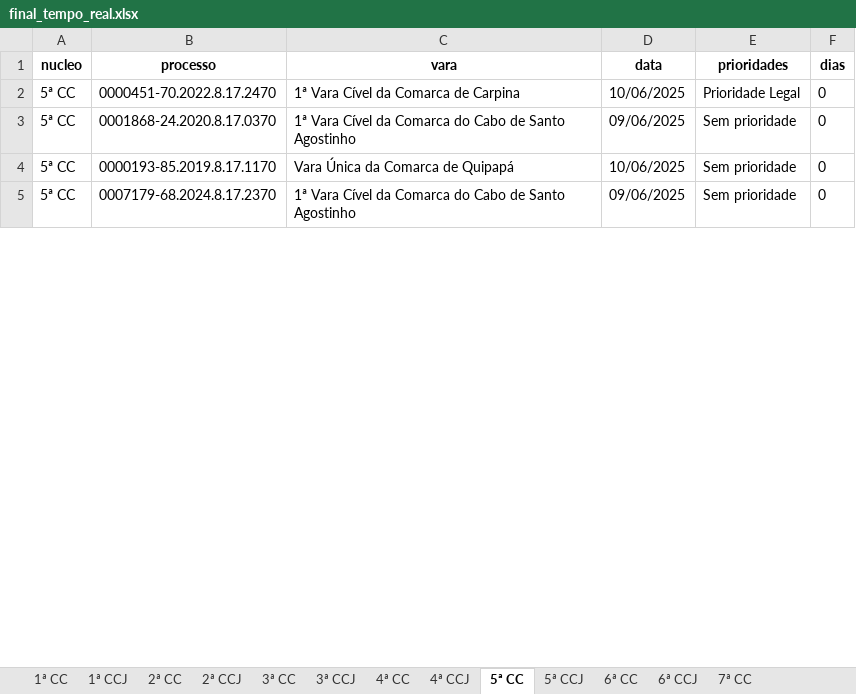
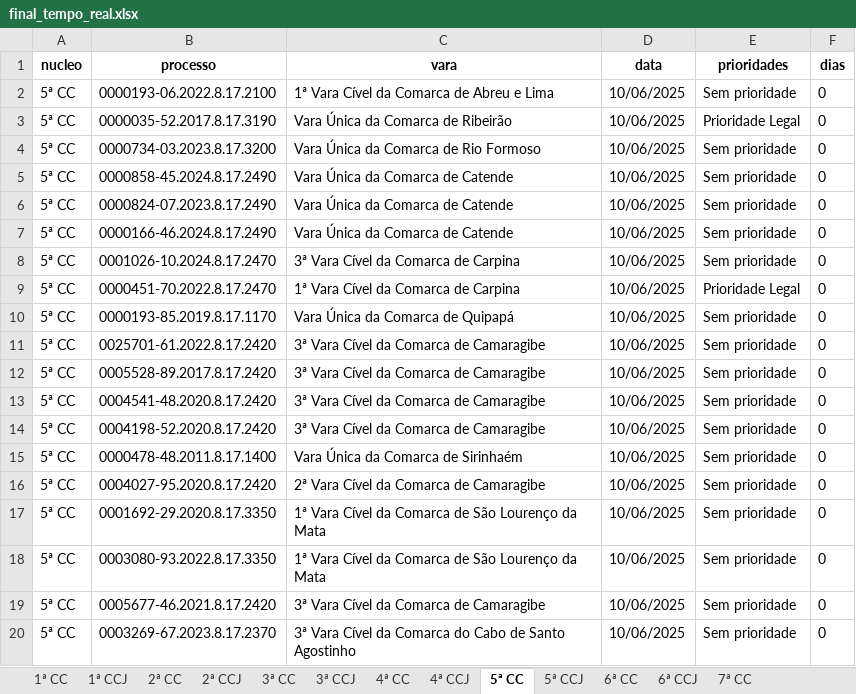
Before and after one commit to Fasri/analise_de, an Excel workbook: final_tempo_real.xlsx, sheet 5ª CC, drawn as a sheet; only a part is shown; values as stored, in another font and other column widths than the file's, no borders; removed rows and columns are numbered as before the commit, all else as after; the diff covers the shown part only; the diff names each change by its address in the sheet, - before the commit and + after, or states it on an @@ line.

```diff
--- a/final_tempo_real.xlsx (sheet 5ª CC)
+++ b/final_tempo_real.xlsx (sheet 5ª CC)
+row 2: 5ª CC | 0000193-06.2022.8.17.2100 | 1ª Vara Cível da Comarca de Abreu e Lima | 10/06/2025 | Sem prioridade | 0
+row 3: 5ª CC | 0000035-52.2017.8.17.3190 | Vara Única da Comarca de Ribeirão | 10/06/2025 | Prioridade Legal | 0
+row 4: 5ª CC | 0000734-03.2023.8.17.3200 | Vara Única da Comarca de Rio Formoso | 10/06/2025 | Sem prioridade | 0
+row 5: 5ª CC | 0000858-45.2024.8.17.2490 | Vara Única da Comarca de Catende | 10/06/2025 | Sem prioridade | 0
+row 6: 5ª CC | 0000824-07.2023.8.17.2490 | Vara Única da Comarca de Catende | 10/06/2025 | Sem prioridade | 0
+row 7: 5ª CC | 0000166-46.2024.8.17.2490 | Vara Única da Comarca de Catende | 10/06/2025 | Sem prioridade | 0
+row 8: 5ª CC | 0001026-10.2024.8.17.2470 | 3ª Vara Cível da Comarca de Carpina | 10/06/2025 | Sem prioridade | 0
-row 3: 5ª CC | 0001868-24.2020.8.17.0370 | 1ª Vara Cível da Comarca do Cabo de Santo Agostinho | 09/06/2025 | Sem prioridade | 0
+row 11: 5ª CC | 0025701-61.2022.8.17.2420 | 3ª Vara Cível da Comarca de Camaragibe | 10/06/2025 | Sem prioridade | 0
+row 12: 5ª CC | 0005528-89.2017.8.17.2420 | 3ª Vara Cível da Comarca de Camaragibe | 10/06/2025 | Sem prioridade | 0
+row 13: 5ª CC | 0004541-48.2020.8.17.2420 | 3ª Vara Cível da Comarca de Camaragibe | 10/06/2025 | Sem prioridade | 0
+row 14: 5ª CC | 0004198-52.2020.8.17.2420 | 3ª Vara Cível da Comarca de Camaragibe | 10/06/2025 | Sem prioridade | 0
+row 15: 5ª CC | 0000478-48.2011.8.17.1400 | Vara Única da Comarca de Sirinhaém | 10/06/2025 | Sem prioridade | 0
+row 16: 5ª CC | 0004027-95.2020.8.17.2420 | 2ª Vara Cível da Comarca de Camaragibe | 10/06/2025 | Sem prioridade | 0
+row 17: 5ª CC | 0001692-29.2020.8.17.3350 | 1ª Vara Cível da Comarca de São Lourenço da Mata | 10/06/2025 | Sem prioridade | 0
@@ row 24 moved to row 18: 5ª CC @@
+row 19: 5ª CC | 0005677-46.2021.8.17.2420 | 3ª Vara Cível da Comarca de Camaragibe | 10/06/2025 | Sem prioridade | 0
-B20 (processo): 0007179-68.2024.8.17.2370
+B20 (processo): 0003269-67.2023.8.17.2370
-C20 (vara): 1ª Vara Cível…
+C20 (vara): 3ª Vara Cível…
-D20 (data): 09/06/2025
+D20 (data): 10/06/2025
```
Also changed, not shown: 108 added rows, 116 removed rows, 64 moved rows and 369 edited cells elsewhere in this sheet, sheet CONSOLIDADO, sheet 1ª CC, sheet 7ª CC, sheet 6ª CC, sheet 2ª CC, sheet 4ª CC, 8 more sheets, alerta_processos.xlsx, quantidade_processos.xlsx, 2 other files.
